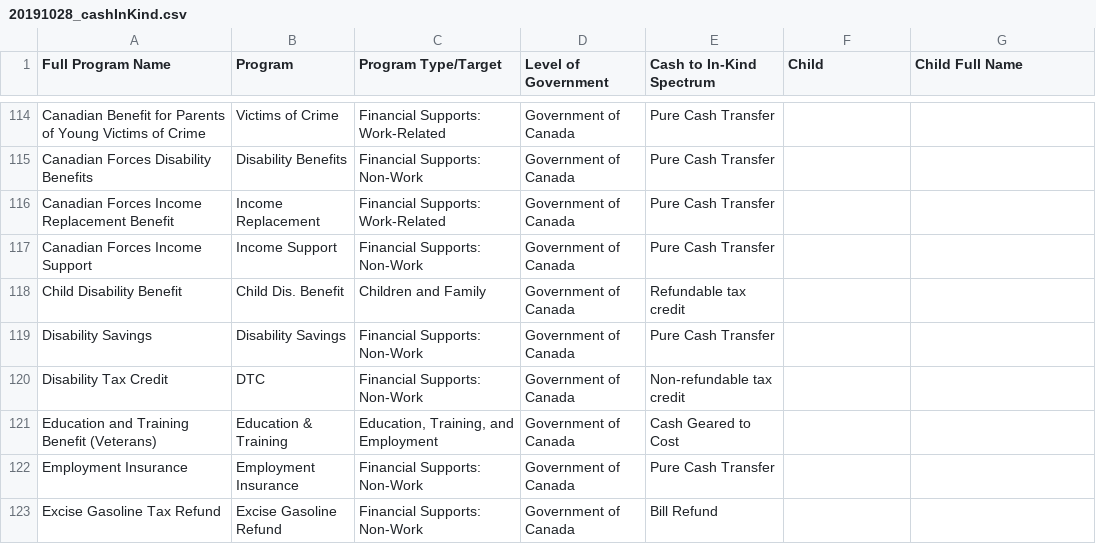
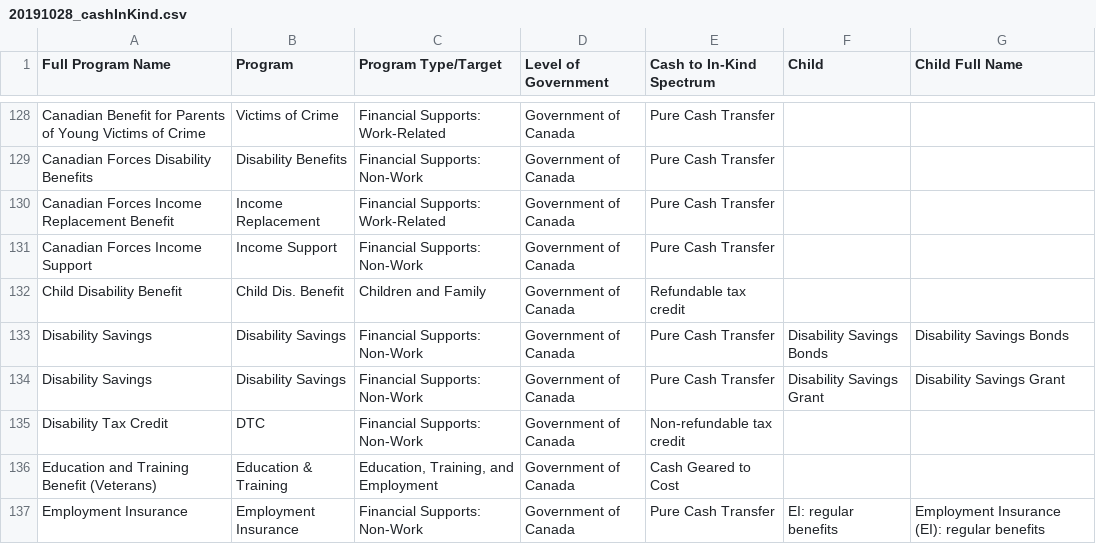
Before and after one commit to lmtedds/BC-Basic-Income-Data-Visualization, a CSV file: data/20191028_cashInKind.csv, drawn as a sheet; only a part is shown, gaps mark what is left out; the shorter side is filled out with more unchanged rows; the diff covers the shown part only.

Commit message:
Chaged data for cash in kind

```diff
--- a/data/20191028_cashInKind.csv
+++ b/data/20191028_cashInKind.csv
@@ -118,5 +132,6 @@ Canadian Forces Income Support,Income Support,Financial Supports: Non-Work,Gover
 Child Disability Benefit,Child Dis. Benefit,Children and Family,Government of Canada,Refundable tax credit,,
-Disability Savings,Disability Savings,Financial Supports: Non-Work,Government of Canada,Pure Cash Transfer,,
+Disability Savings,Disability Savings,Financial Supports: Non-Work,Government of Canada,Pure Cash Transfer,Disability Savings Bonds,Disability Savings Bonds
+Disability Savings,Disability Savings,Financial Supports: Non-Work,Government of Canada,Pure Cash Transfer,Disability Savings Grant,Disability Savings Grant
 Disability Tax Credit,DTC,Financial Supports: Non-Work,Government of Canada,Non-refundable tax credit,,
 Education and Training Benefit (Veterans),Education & Training,"Education, Training, and Employment",Government of Canada,Cash Geared to Cost,,
-Employment Insurance,Employment Insurance,Financial Supports: Non-Work,Government of Canada,Pure Cash Transfer,,
+Employment Insurance,Employment Insurance,Financial Supports: Non-Work,Government of Canada,Pure Cash Transfer,EI: regular benefits,Employment Insurance (EI): regular benefits
```
Also changed, not shown: 18 added rows and 26 edited cells elsewhere in this file, 3 other files.
